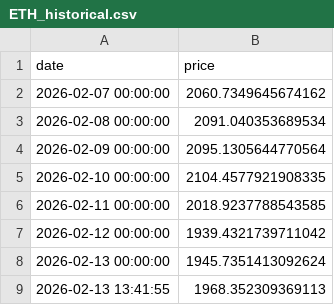
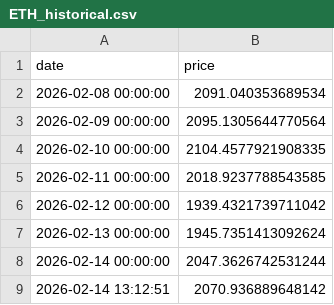
Before and after one commit to snm595/crypto-volatility-risk-analyzer-nida, a CSV file: data/ETH_historical.csv, drawn as a sheet.

```diff
--- a/data/ETH_historical.csv
+++ b/data/ETH_historical.csv
@@ -1,3 +1,2 @@
 date,price
-2026-02-07 00:00:00,2060.7349645674162
 2026-02-08 00:00:00,2091.040353689534
@@ -8,2 +7,3 @@ date,price
 2026-02-13 00:00:00,1945.7351413092624
-2026-02-13 13:41:55,1968.352309369113
+2026-02-14 00:00:00,2047.3626742531244
+2026-02-14 13:12:51,2070.936889648142
```
Also changed, not shown: data/ADA_historical.csv, data/BTC_historical.csv, 2 other files.
